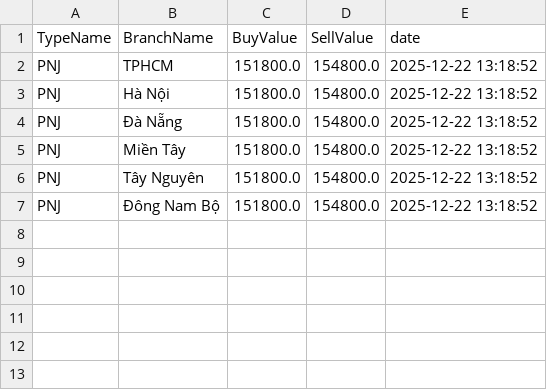
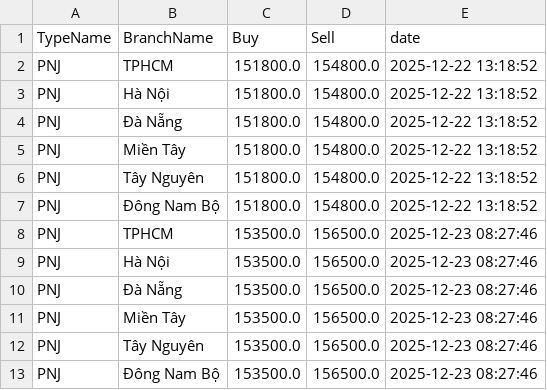
Before and after one commit to ductuongne/PhanTichGiaVang, a CSV file: data/pnj/gold_pnj_history.csv, drawn as a sheet.

```diff
--- a/data/pnj/gold_pnj_history.csv
+++ b/data/pnj/gold_pnj_history.csv
@@ -1,2 +1,2 @@
-TypeName,BranchName,BuyValue,SellValue,date
+TypeName,BranchName,Buy,Sell,date
 PNJ,TPHCM,151800.0,154800.0,2025-12-22 13:18:52
@@ -7 +7,7 @@ PNJ,Tây Nguyên,151800.0,154800.0,2025-12-22 13:18:52
 PNJ,Đông Nam Bộ,151800.0,154800.0,2025-12-22 13:18:52
+PNJ,TPHCM,153500.0,156500.0,2025-12-23 08:27:46
+PNJ,Hà Nội,153500.0,156500.0,2025-12-23 08:27:46
+PNJ,Đà Nẵng,153500.0,156500.0,2025-12-23 08:27:46
+PNJ,Miền Tây,153500.0,156500.0,2025-12-23 08:27:46
+PNJ,Tây Nguyên,153500.0,156500.0,2025-12-23 08:27:46
+PNJ,Đông Nam Bộ,153500.0,156500.0,2025-12-23 08:27:46
```
Also changed, not shown: data/pnj/gold_pnj_realtime.csv, data/sjc/gold_sjc_history.csv, 2 other files.
